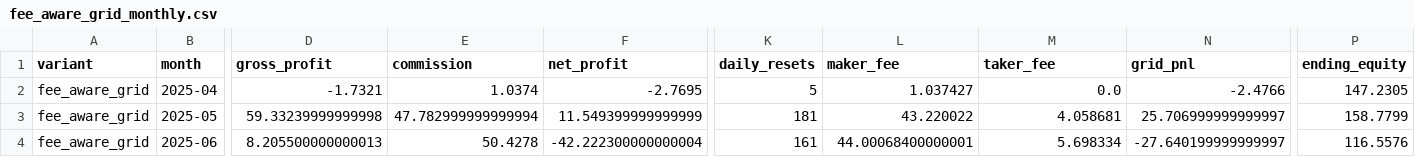
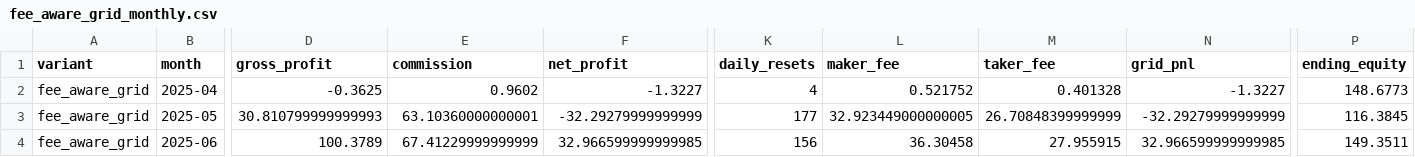
Before and after one commit to QQjacktoggy/Cry2, a CSV file: jackbot/data/fee_aware_grid_monthly.csv, drawn as a sheet; only a part is shown, gaps mark what is left out; the diff covers the shown part only; the diff names each change by its address in the sheet, - before the commit and + after, or states it on an @@ line.

Commit message:
fix(jackbot): correct backtest pnl attribution

```diff
--- a/jackbot/data/fee_aware_grid_monthly.csv
+++ b/jackbot/data/fee_aware_grid_monthly.csv
-D2 (gross_profit): -1.7321
+D2 (gross_profit): -0.3625
-E2 (commission): 1.0374
+E2 (commission): 0.9602
-F2 (net_profit): -2.7695
+F2 (net_profit): -1.3227
-K2 (daily_resets): 5
+K2 (daily_resets): 4
-L2 (maker_fee): 1.037427
+L2 (maker_fee): 0.521752
-M2 (taker_fee): 0.0
+M2 (taker_fee): 0.401328
-N2 (grid_pnl): -2.4766
+N2 (grid_pnl): -1.3227
-P2 (ending_equity): 147.2305
+P2 (ending_equity): 148.6773
-D3 (gross_profit): 59.33239999999998
+D3 (gross_profit): 30.810799999999993
-E3 (commission): 47.782999999999994
+E3 (commission): 63.10360000000001
-F3 (net_profit): 11.549399999999999
+F3 (net_profit): -32.29279999999999
-K3 (daily_resets): 181
+K3 (daily_resets): 177
-L3 (maker_fee): 43.220022
+L3 (maker_fee): 32.923449000000005
-M3 (taker_fee): 4.058681
+M3 (taker_fee): 26.70848399999999
-N3 (grid_pnl): 25.706999999999997
+N3 (grid_pnl): -32.29279999999999
-P3 (ending_equity): 158.7799
+P3 (ending_equity): 116.3845
-D4 (gross_profit): 8.205500000000013
+D4 (gross_profit): 100.3789
-E4 (commission): 50.4278
+E4 (commission): 67.41229999999999
-F4 (net_profit): -42.222300000000004
+F4 (net_profit): 32.966599999999985
-K4 (daily_resets): 161
+K4 (daily_resets): 156
-L4 (maker_fee): 44.00068400000001
+L4 (maker_fee): 36.30458
-M4 (taker_fee): 5.698334
+M4 (taker_fee): 27.955915
-N4 (grid_pnl): -27.640199999999997
+N4 (grid_pnl): 32.966599999999985
-P4 (ending_equity): 116.5576
+P4 (ending_equity): 149.3511
```
Also changed, not shown: 106 edited cells elsewhere in this file, jackbot/data/baseline_grid_monthly.csv, jackbot/data/hybrid_trend_grid_monthly.csv, 9 other files.
